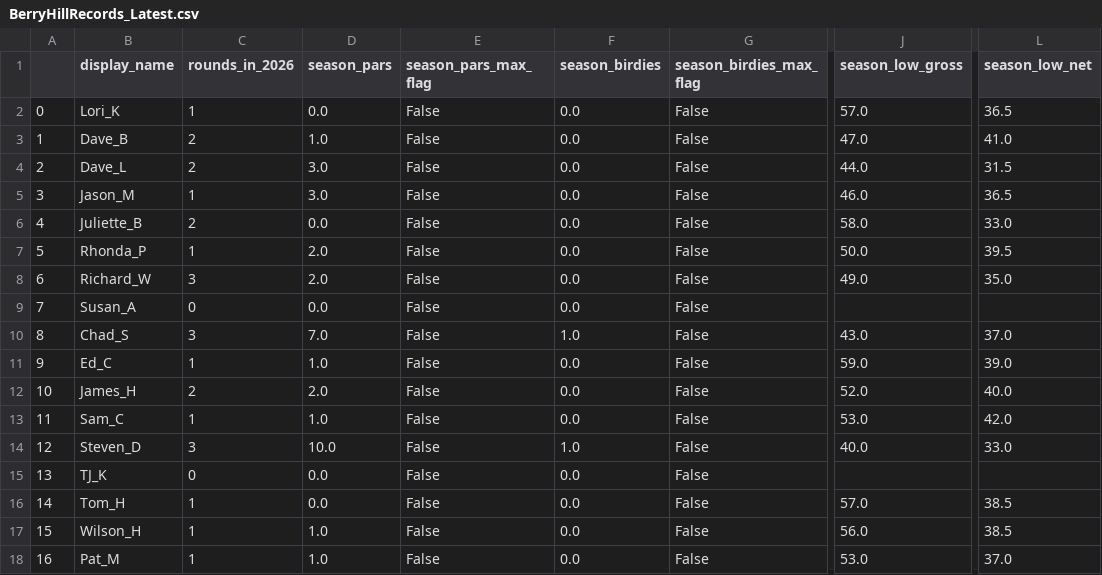
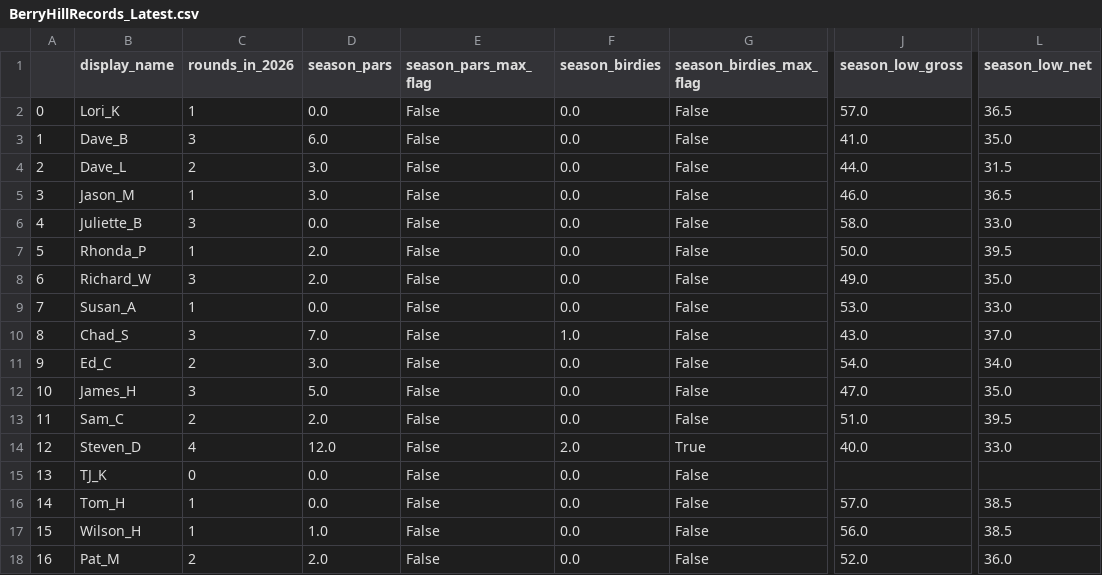
Before and after one commit to kevinekruse/berry-hill, a CSV file: src/data/BerryHillRecords_Latest.csv, drawn as a sheet; only a part is shown, gaps mark what is left out; the diff covers the shown part only; the diff names each change by its address in the sheet, - before the commit and + after, or states it on an @@ line.

```diff
--- a/src/data/BerryHillRecords_Latest.csv
+++ b/src/data/BerryHillRecords_Latest.csv
-C3 (rounds_in_2026): 2
+C3 (rounds_in_2026): 3
-D3 (season_pars): 1.0
+D3 (season_pars): 6.0
-J3 (season_low_gross): 47.0
+J3 (season_low_gross): 41.0
-L3 (season_low_net): 41.0
+L3 (season_low_net): 35.0
-C6 (rounds_in_2026): 2
+C6 (rounds_in_2026): 3
-C9 (rounds_in_2026): 0
+C9 (rounds_in_2026): 1
-J9 (season_low_gross): (empty)
+J9 (season_low_gross): 53.0
-L9 (season_low_net): (empty)
+L9 (season_low_net): 33.0
-C11 (rounds_in_2026): 1
+C11 (rounds_in_2026): 2
-D11 (season_pars): 1.0
+D11 (season_pars): 3.0
-J11 (season_low_gross): 59.0
+J11 (season_low_gross): 54.0
-L11 (season_low_net): 39.0
+L11 (season_low_net): 34.0
-C12 (rounds_in_2026): 2
+C12 (rounds_in_2026): 3
-D12 (season_pars): 2.0
+D12 (season_pars): 5.0
-J12 (season_low_gross): 52.0
+J12 (season_low_gross): 47.0
-L12 (season_low_net): 40.0
+L12 (season_low_net): 35.0
-C13 (rounds_in_2026): 1
+C13 (rounds_in_2026): 2
-D13 (season_pars): 1.0
+D13 (season_pars): 2.0
-J13 (season_low_gross): 53.0
+J13 (season_low_gross): 51.0
-L13 (season_low_net): 42.0
+L13 (season_low_net): 39.5
-C14 (rounds_in_2026): 3
+C14 (rounds_in_2026): 4
-D14 (season_pars): 10.0
+D14 (season_pars): 12.0
-F14 (season_birdies): 1.0
+F14 (season_birdies): 2.0
-G14 (season_birdies_max_flag): False
+G14 (season_birdies_max_flag): True
-C18 (rounds_in_2026): 1
+C18 (rounds_in_2026): 2
-D18 (season_pars): 1.0
+D18 (season_pars): 2.0
-J18 (season_low_gross): 53.0
+J18 (season_low_gross): 52.0
-L18 (season_low_net): 37.0
+L18 (season_low_net): 36.0
```
Also changed, not shown: 40 edited cells elsewhere in this file, src/data/BerryHillRoster_Latest.csv, src/data/BerryHillScores_Latest.csv, 4 other files.
